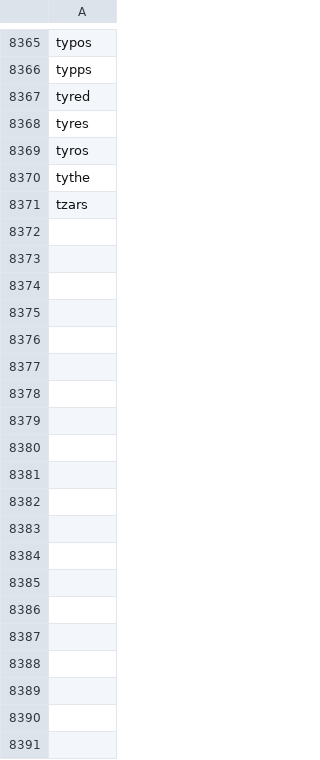
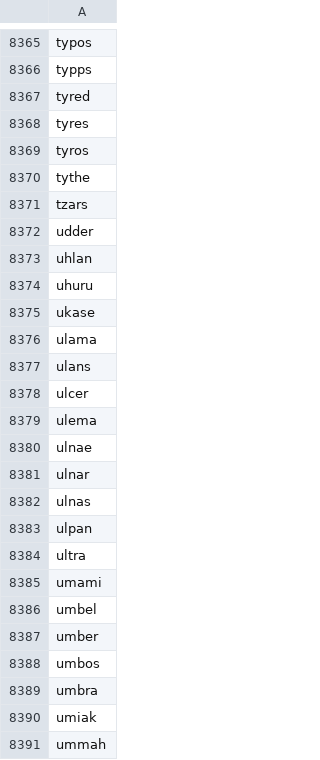
Before and after one commit to john-r-r-allen/ordle-helper, a CSV file: word_bank.csv, drawn as a sheet; only a part is shown, gaps mark what is left out; the diff covers the shown part only; the diff names each change by its address in the sheet, - before the commit and + after, or states it on an @@ line.

Commit message:
Word Bank U Words

```diff
--- a/word_bank.csv
+++ b/word_bank.csv
+row 8372: udder
+row 8373: uhlan
+row 8374: uhuru
+row 8375: ukase
+row 8376: ulama
+row 8377: ulans
+row 8378: ulcer
+row 8379: ulema
+row 8380: ulnae
+row 8381: ulnar
+row 8382: ulnas
+row 8383: ulpan
+row 8384: ultra
+row 8385: umami
+row 8386: umbel
+row 8387: umber
+row 8388: umbos
+row 8389: umbra
+row 8390: umiak
+row 8391: ummah
```
Also changed, not shown: 102 added rows elsewhere in this file.
